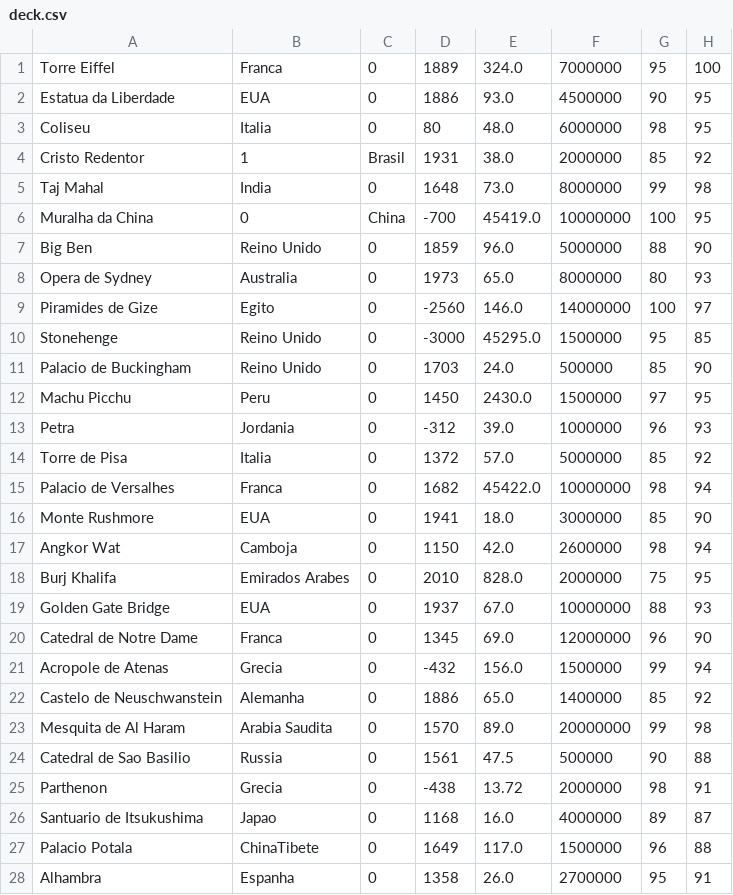
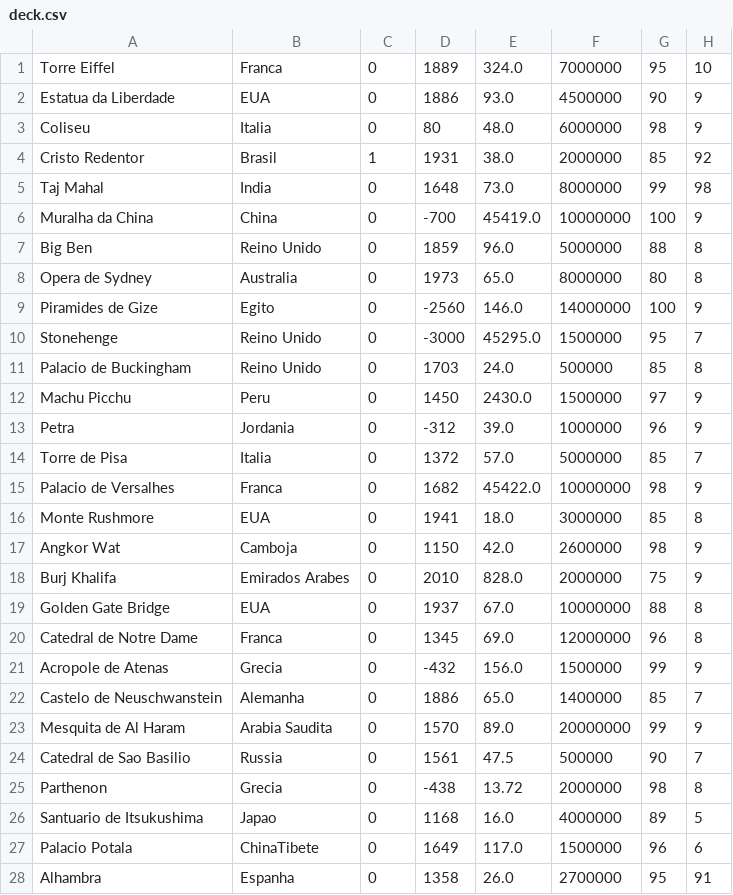
Before and after one commit to EduardoHaagP/supertrunfo, a CSV file: output/deck.csv, drawn as a sheet; only a part is shown; the diff covers the shown part only.

Commit message:
fix
menu decks e listar cartas

```diff
--- a/output/deck.csv
+++ b/output/deck.csv
@@ -1,28 +1,28 @@
-Torre Eiffel,Franca,0,1889,324.0,7000000,95,100
-Estatua da Liberdade,EUA,0,1886,93.0,4500000,90,95
-Coliseu,Italia,0,80,48.0,6000000,98,95
-Cristo Redentor,1,Brasil,1931,38.0,2000000,85,92
+Torre Eiffel,Franca,0,1889,324.0,7000000,95,10
+Estatua da Liberdade,EUA,0,1886,93.0,4500000,90,9
+Coliseu,Italia,0,80,48.0,6000000,98,9
+Cristo Redentor,Brasil,1,1931,38.0,2000000,85,92
 Taj Mahal,India,0,1648,73.0,8000000,99,98
-Muralha da China,0,China,-700,45419.0,10000000,100,95
-Big Ben,Reino Unido,0,1859,96.0,5000000,88,90
-Opera de Sydney,Australia,0,1973,65.0,8000000,80,93
-Piramides de Gize,Egito,0,-2560,146.0,14000000,100,97
-Stonehenge,Reino Unido,0,-3000,45295.0,1500000,95,85
-Palacio de Buckingham,Reino Unido,0,1703,24.0,500000,85,90
-Machu Picchu,Peru,0,1450,2430.0,1500000,97,95
-Petra,Jordania,0,-312,39.0,1000000,96,93
-Torre de Pisa,Italia,0,1372,57.0,5000000,85,92
-Palacio de Versalhes,Franca,0,1682,45422.0,10000000,98,94
-Monte Rushmore,EUA,0,1941,18.0,3000000,85,90
-Angkor Wat,Camboja,0,1150,42.0,2600000,98,94
-Burj Khalifa,Emirados Arabes,0,2010,828.0,2000000,75,95
-Golden Gate Bridge,EUA,0,1937,67.0,10000000,88,93
-Catedral de Notre Dame,Franca,0,1345,69.0,12000000,96,90
-Acropole de Atenas,Grecia,0,-432,156.0,1500000,99,94
-Castelo de Neuschwanstein,Alemanha,0,1886,65.0,1400000,85,92
-Mesquita de Al Haram,Arabia Saudita,0,1570,89.0,20000000,99,98
-Catedral de Sao Basilio,Russia,0,1561,47.5,500000,90,88
-Parthenon,Grecia,0,-438,13.72,2000000,98,91
-Santuario de Itsukushima,Japao,0,1168,16.0,4000000,89,87
-Palacio Potala,ChinaTibete,0,1649,117.0,1500000,96,88
+Muralha da China,China,0,-700,45419.0,10000000,100,9
+Big Ben,Reino Unido,0,1859,96.0,5000000,88,8
+Opera de Sydney,Australia,0,1973,65.0,8000000,80,8
+Piramides de Gize,Egito,0,-2560,146.0,14000000,100,9
+Stonehenge,Reino Unido,0,-3000,45295.0,1500000,95,7
+Palacio de Buckingham,Reino Unido,0,1703,24.0,500000,85,8
+Machu Picchu,Peru,0,1450,2430.0,1500000,97,9
+Petra,Jordania,0,-312,39.0,1000000,96,9
+Torre de Pisa,Italia,0,1372,57.0,5000000,85,7
+Palacio de Versalhes,Franca,0,1682,45422.0,10000000,98,9
+Monte Rushmore,EUA,0,1941,18.0,3000000,85,8
+Angkor Wat,Camboja,0,1150,42.0,2600000,98,9
+Burj Khalifa,Emirados Arabes,0,2010,828.0,2000000,75,9
+Golden Gate Bridge,EUA,0,1937,67.0,10000000,88,8
+Catedral de Notre Dame,Franca,0,1345,69.0,12000000,96,8
+Acropole de Atenas,Grecia,0,-432,156.0,1500000,99,9
+Castelo de Neuschwanstein,Alemanha,0,1886,65.0,1400000,85,7
+Mesquita de Al Haram,Arabia Saudita,0,1570,89.0,20000000,99,9
+Catedral de Sao Basilio,Russia,0,1561,47.5,500000,90,7
+Parthenon,Grecia,0,-438,13.72,2000000,98,8
+Santuario de Itsukushima,Japao,0,1168,16.0,4000000,89,5
+Palacio Potala,ChinaTibete,0,1649,117.0,1500000,96,6
 Alhambra,Espanha,0,1358,26.0,2700000,95,91
```
Also changed, not shown: 4 edited cells elsewhere in this file, 2 other files.
